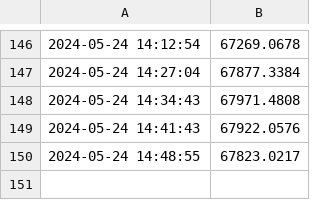
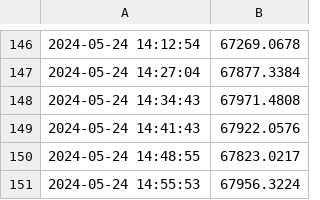
Before and after one commit to jack1ryan007/gha-monday, a CSV file: bitcoin_prices.csv, drawn as a sheet; only a part is shown, gaps mark what is left out.

Commit message:
Update rbitcoin_prices.csv with new prices

```diff
--- a/bitcoin_prices.csv
+++ b/bitcoin_prices.csv
@@ -150 +150,2 @@
 2024-05-24 14:48:55,67823.0217
+2024-05-24 14:55:53,67956.3224
```
